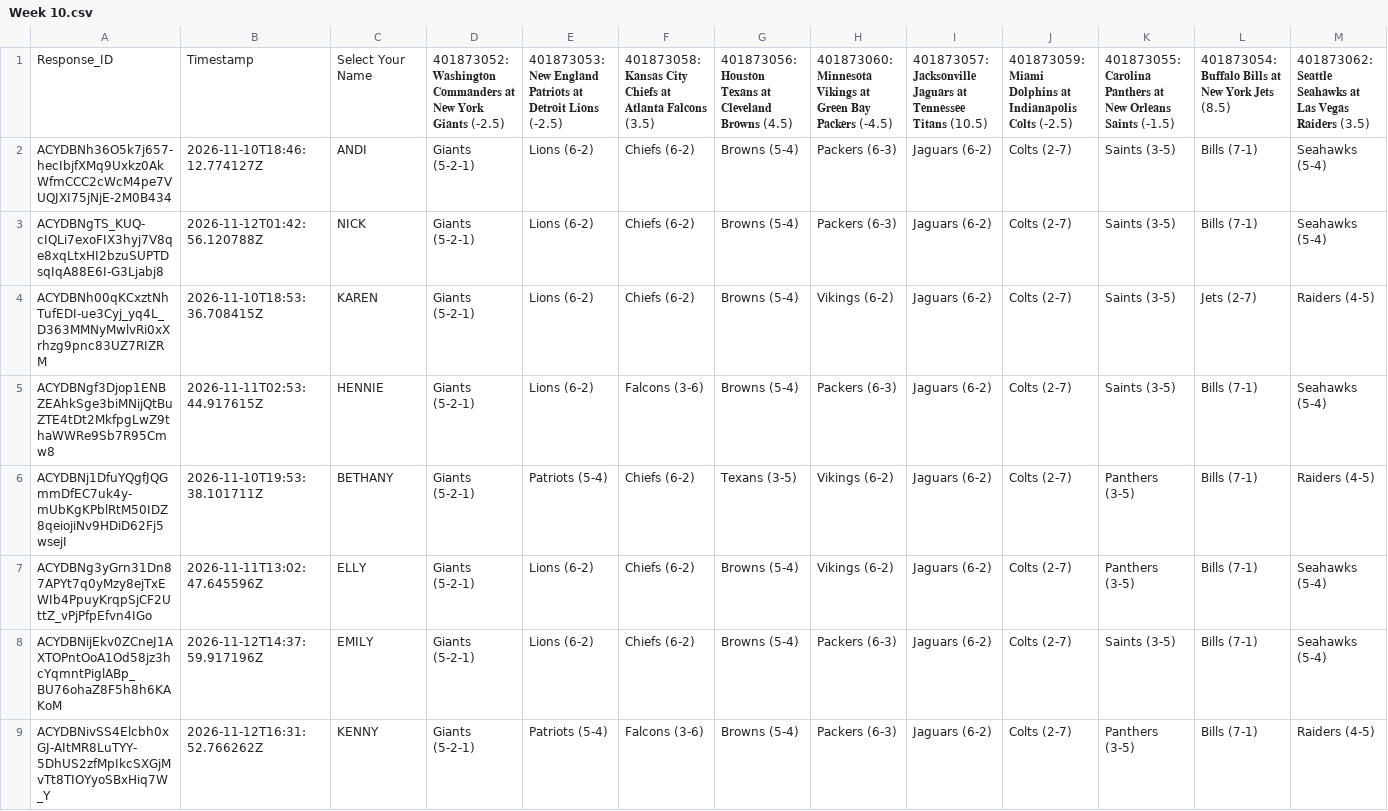
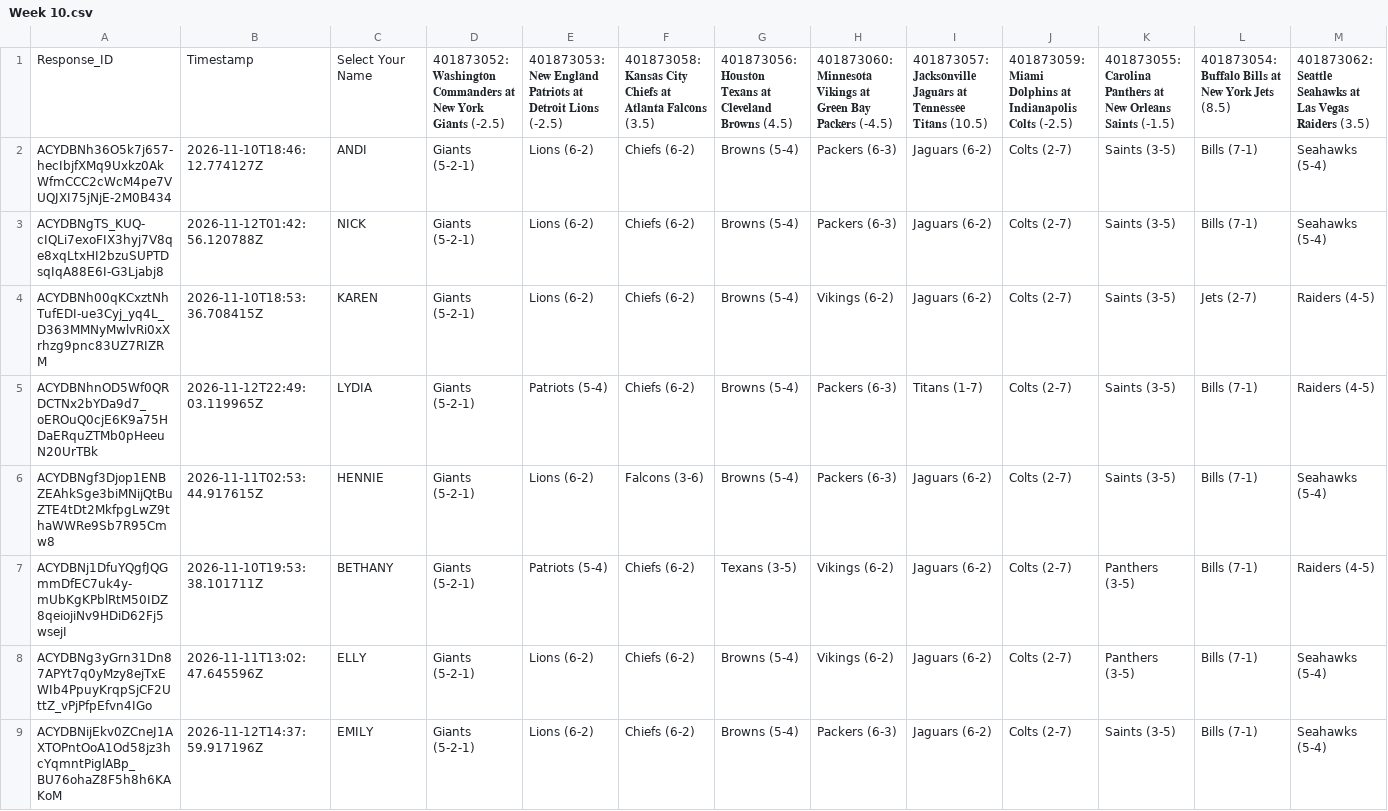
Before and after one commit to JDGehrke/Football_Pool, a CSV file: 2026/Week 10.csv, drawn as a sheet; only a part is shown; the shorter side is filled out with more unchanged rows; rows hold the shown columns only; the diff covers the shown part only; the diff names each change by its address in the sheet, - before the commit and + after, or states it on an @@ line.

```diff
--- a/2026/Week 10.csv
+++ b/2026/Week 10.csv
+row 5: ACYDBNhnOD5Wf0QRDCTNx2bYDa9d7_oEROuQ0cjE6K9a75HDaERquZTMb0pHeeuN20UrTBk | 2026-11-12T22:49:03.119965Z | LYDIA | Giants (5-2-1) | Patriots (5-4) | Chiefs (6-2) | Browns (5-4) | Packers (6-3) | Titans (1-7) | Colts (2-7) | Saints (3-5) | Bills (7-1) | Raiders (4-5)
```
Also changed, not shown: 2 added rows and 3 removed rows elsewhere in this file, 1 other file.
